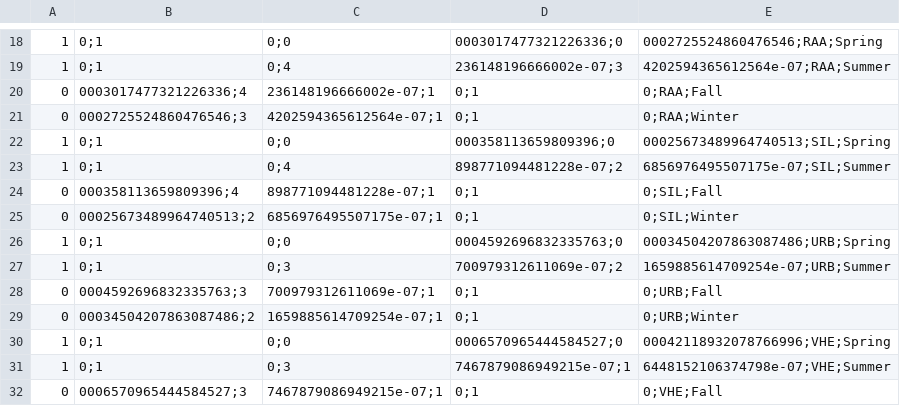
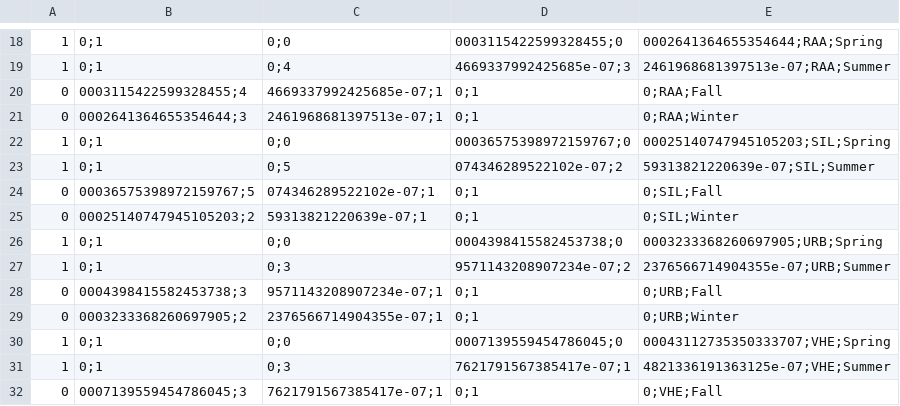
Before and after one commit to b-rech/net_radiation, a CSV file: generated_data/dunn_test_rns.csv, drawn as a sheet; only a part is shown, gaps mark what is left out; the diff covers the shown part only; the diff names each change by its address in the sheet, - before the commit and + after, or states it on an @@ line.

```diff
--- a/generated_data/dunn_test_rns.csv
+++ b/generated_data/dunn_test_rns.csv
-D18: 0003017477321226336;0
+D18: 0003115422599328455;0
-E18: 0002725524860476546;RAA;Spring
+E18: 0002641364655354644;RAA;Spring
-D19: 236148196666002e-07;3
+D19: 4669337992425685e-07;3
-E19: 4202594365612564e-07;RAA;Summer
+E19: 2461968681397513e-07;RAA;Summer
-B20: 0003017477321226336;4
+B20: 0003115422599328455;4
-C20: 236148196666002e-07;1
+C20: 4669337992425685e-07;1
-B21: 0002725524860476546;3
+B21: 0002641364655354644;3
-C21: 4202594365612564e-07;1
+C21: 2461968681397513e-07;1
-D22: 000358113659809396;0
+D22: 00036575398972159767;0
-E22: 00025673489964740513;SIL;Spring
+E22: 00025140747945105203;SIL;Spring
-C23: 0;4
+C23: 0;5
-D23: 898771094481228e-07;2
+D23: 074346289522102e-07;2
-E23: 6856976495507175e-07;SIL;Summer
+E23: 59313821220639e-07;SIL;Summer
-B24: 000358113659809396;4
+B24: 00036575398972159767;5
-C24: 898771094481228e-07;1
+C24: 074346289522102e-07;1
-B25: 00025673489964740513;2
+B25: 00025140747945105203;2
-C25: 6856976495507175e-07;1
+C25: 59313821220639e-07;1
-D26: 0004592696832335763;0
+D26: 0004398415582453738;0
-E26: 00034504207863087486;URB;Spring
+E26: 0003233368260697905;URB;Spring
-D27: 700979312611069e-07;2
+D27: 9571143208907234e-07;2
-E27: 1659885614709254e-07;URB;Summer
+E27: 2376566714904355e-07;URB;Summer
-B28: 0004592696832335763;3
+B28: 0004398415582453738;3
-C28: 700979312611069e-07;1
+C28: 9571143208907234e-07;1
-B29: 00034504207863087486;2
+B29: 0003233368260697905;2
-C29: 1659885614709254e-07;1
+C29: 2376566714904355e-07;1
-D30: 0006570965444584527;0
+D30: 0007139559454786045;0
-E30: 00042118932078766996;VHE;Spring
+E30: 00043112735350333707;VHE;Spring
-D31: 7467879086949215e-07;1
+D31: 7621791567385417e-07;1
-E31: 6448152106374798e-07;VHE;Summer
+E31: 4821336191363125e-07;VHE;Summer
-B32: 0006570965444584527;3
+B32: 0007139559454786045;3
-C32: 7467879086949215e-07;1
+C32: 7621791567385417e-07;1
```
Also changed, not shown: 34 edited cells elsewhere in this file, generated_data/albedo_means.csv, generated_data/dunn_test_rn.csv, 13 other files.
